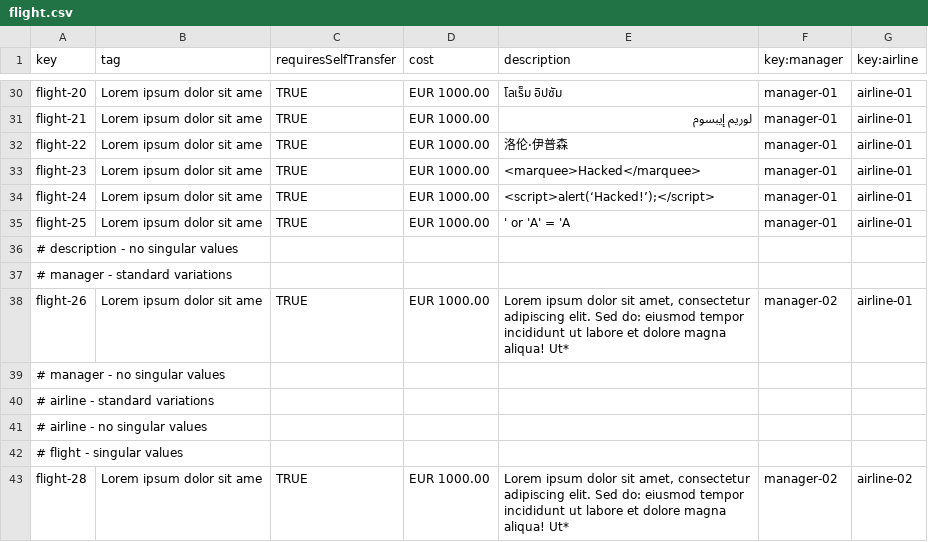
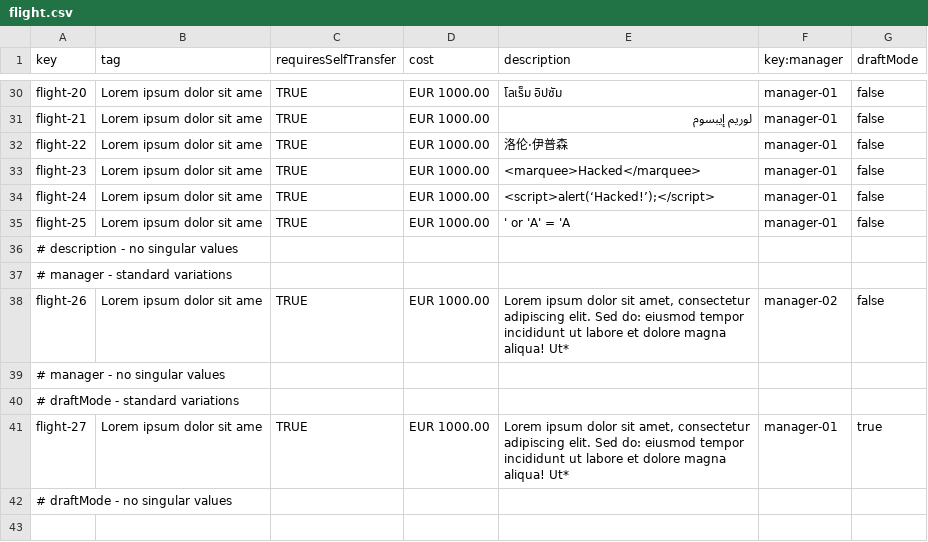
Before and after one commit to DP2-IIS-C1048/Acme-ANS-D, a CSV file: src/main/resources/WEB-INF/data/sample/flight.csv, drawn as a sheet; only a part is shown, gaps mark what is left out; removed rows and columns are numbered as before the commit, all else as after; the diff covers the shown part only; the diff names each change by its address in the sheet, - before the commit and + after, or states it on an @@ line.

```diff
--- a/src/main/resources/WEB-INF/data/sample/flight.csv
+++ b/src/main/resources/WEB-INF/data/sample/flight.csv
-G1: key:airline
+G1: draftMode
-G30:G35 (draftMode): airline-01
+G30:G35 (draftMode): false
-G38 (draftMode): airline-01
+G38 (draftMode): false
-A40 (key): # airline - standard variations
+A40 (key): # draftMode - standard variations
-row 41: # airline - no singular values
-row 42: # flight - singular values
-A41 (key): flight-28
+A41 (key): flight-27
-F41 (key:manager): manager-02
+F41 (key:manager): manager-01
-G41 (draftMode): airline-02
+G41 (draftMode): true
+row 42: # draftMode - no singular values
```
Also changed, not shown: 25 edited cells elsewhere in this file, src/main/resources/WEB-INF/data/sample/leg.csv, src/main/resources/WEB-INF/data/sample/manager.csv, 11 other files.
